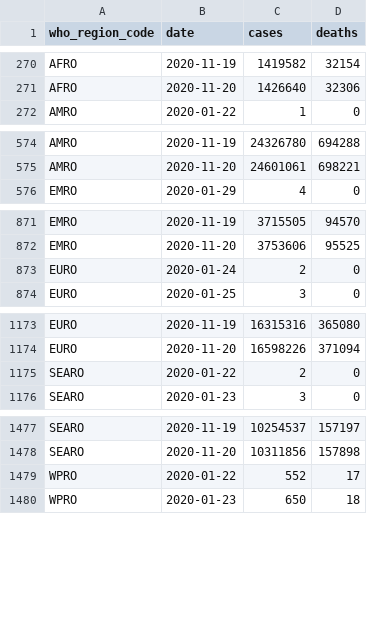
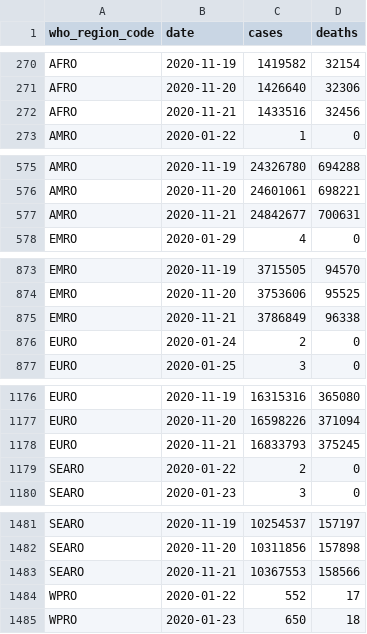
Before and after one commit to covid-open-data/xform-casecount-jhu, a CSV file: output/who_regions.csv, drawn as a sheet; only a part is shown, gaps mark what is left out; the diff covers the shown part only.

```diff
--- a/output/who_regions.csv
+++ b/output/who_regions.csv
@@ -271,2 +271,3 @@ AFRO,2020-11-19,1419582,32154
 AFRO,2020-11-20,1426640,32306
+AFRO,2020-11-21,1433516,32456
 AMRO,2020-01-22,1,0
@@ -575,2 +576,3 @@ AMRO,2020-11-19,24326780,694288
 AMRO,2020-11-20,24601061,698221
+AMRO,2020-11-21,24842677,700631
 EMRO,2020-01-29,4,0
@@ -872,2 +874,3 @@ EMRO,2020-11-19,3715505,94570
 EMRO,2020-11-20,3753606,95525
+EMRO,2020-11-21,3786849,96338
 EURO,2020-01-24,2,0
@@ -1174,2 +1177,3 @@ EURO,2020-11-19,16315316,365080
 EURO,2020-11-20,16598226,371094
+EURO,2020-11-21,16833793,375245
 SEARO,2020-01-22,2,0
@@ -1478,2 +1482,3 @@ SEARO,2020-11-19,10254537,157197
 SEARO,2020-11-20,10311856,157898
+SEARO,2020-11-21,10367553,158566
 WPRO,2020-01-22,552,17
```
Also changed, not shown: 1 added row elsewhere in this file, output/continents.csv, output/global.csv, 1 other file.
